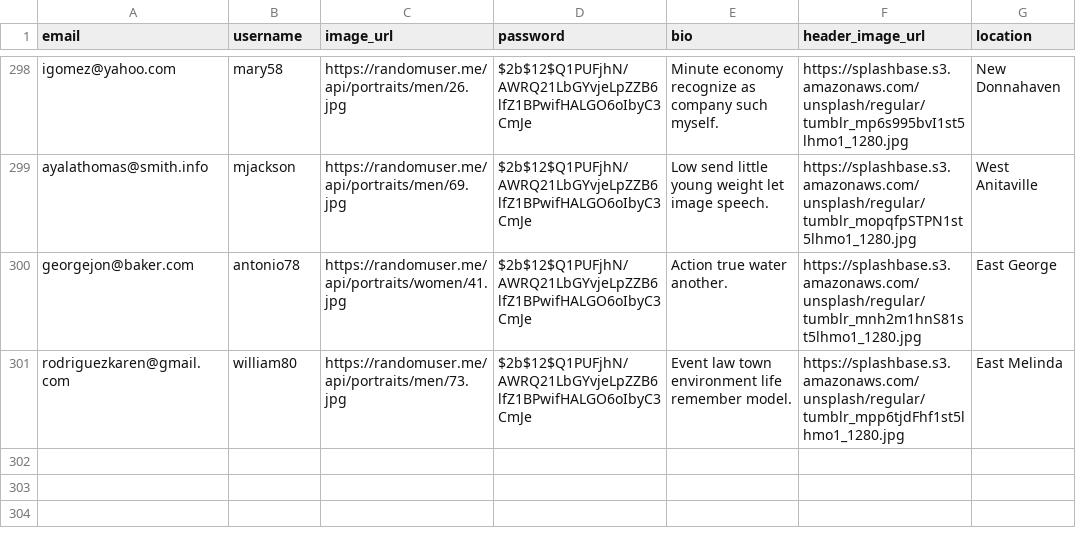
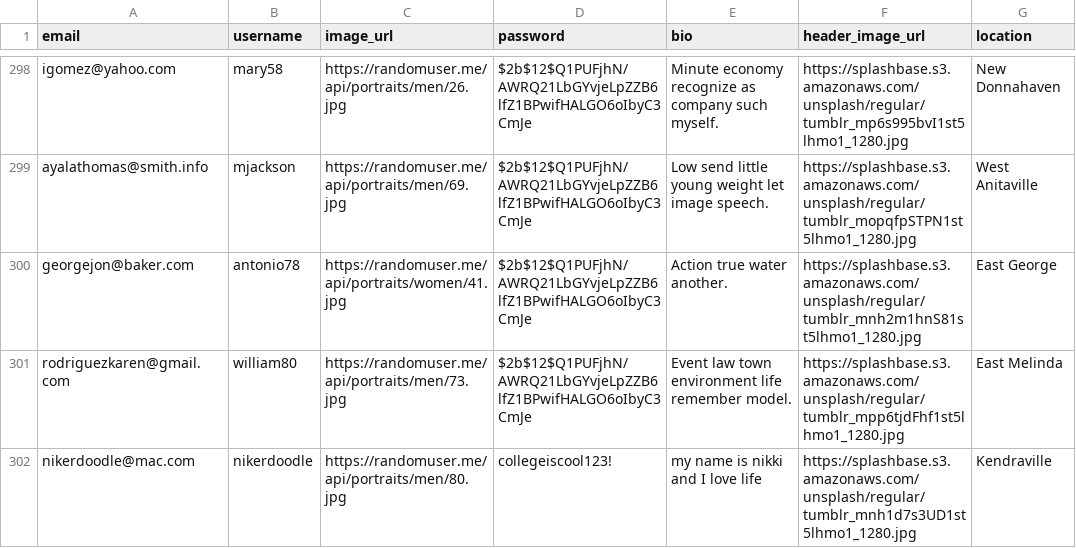
Before and after one commit to nikkidjankowski/Warbler, a CSV file: generator/users.csv, drawn as a sheet; only a part is shown, gaps mark what is left out.

```diff
--- a/generator/users.csv
+++ b/generator/users.csv
@@ -301 +301,2 @@ georgejon@baker.com,antonio78,https://randomuser.me/api/portraits/women/41.jpg,$
 rodriguezkaren@gmail.com,william80,https://randomuser.me/api/portraits/men/73.jpg,$2b$12$Q1PUFjhN/AWRQ21LbGYvjeLpZZB6lfZ1BPwifHALGO6oIbyC3CmJe,Event law town environment life remember model.,https://splashbase.s3.amazonaws.com/unsplash/regular/tumblr_mpp6tjdFhf1st5lhmo1_1280.jpg,East Melinda
+nikerdoodle@mac.com,nikerdoodle,https://randomuser.me/api/portraits/men/80.jpg,collegeiscool123!,my name is nikki and I love life,https://splashbase.s3.amazonaws.com/unsplash/regular/tumblr_mnh1d7s3UD1st5lhmo1_1280.jpg,Kendraville
```
Also changed, not shown: 12 other files.
